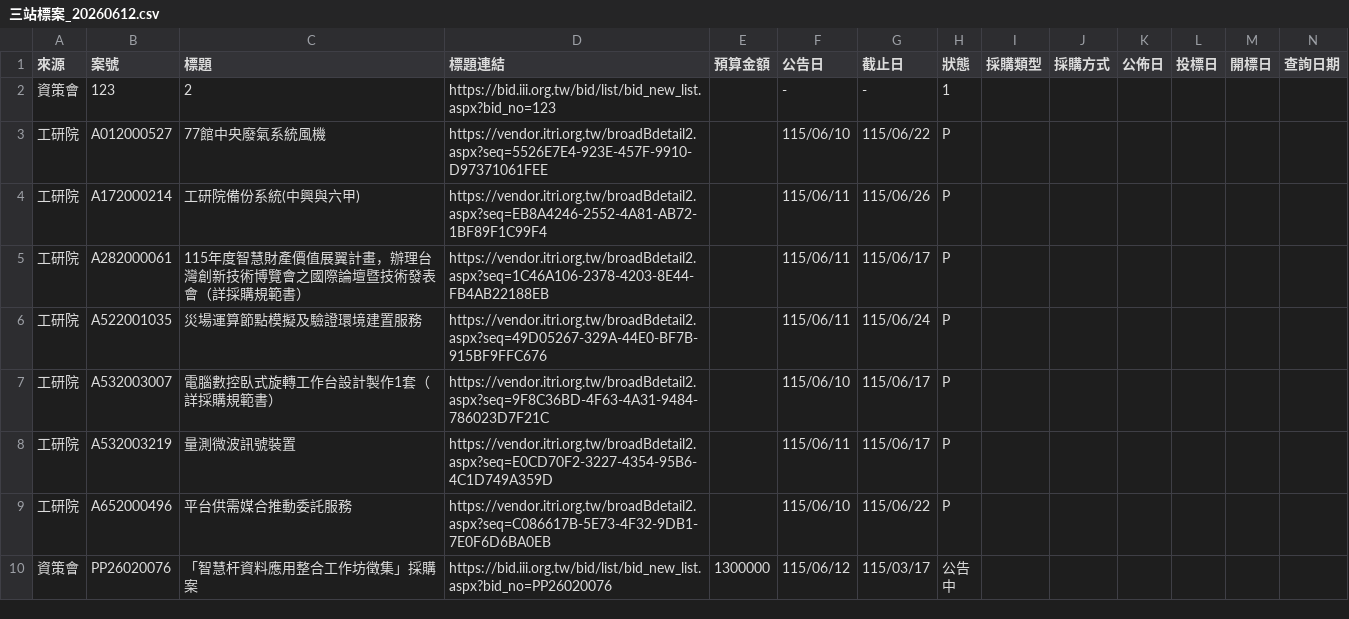
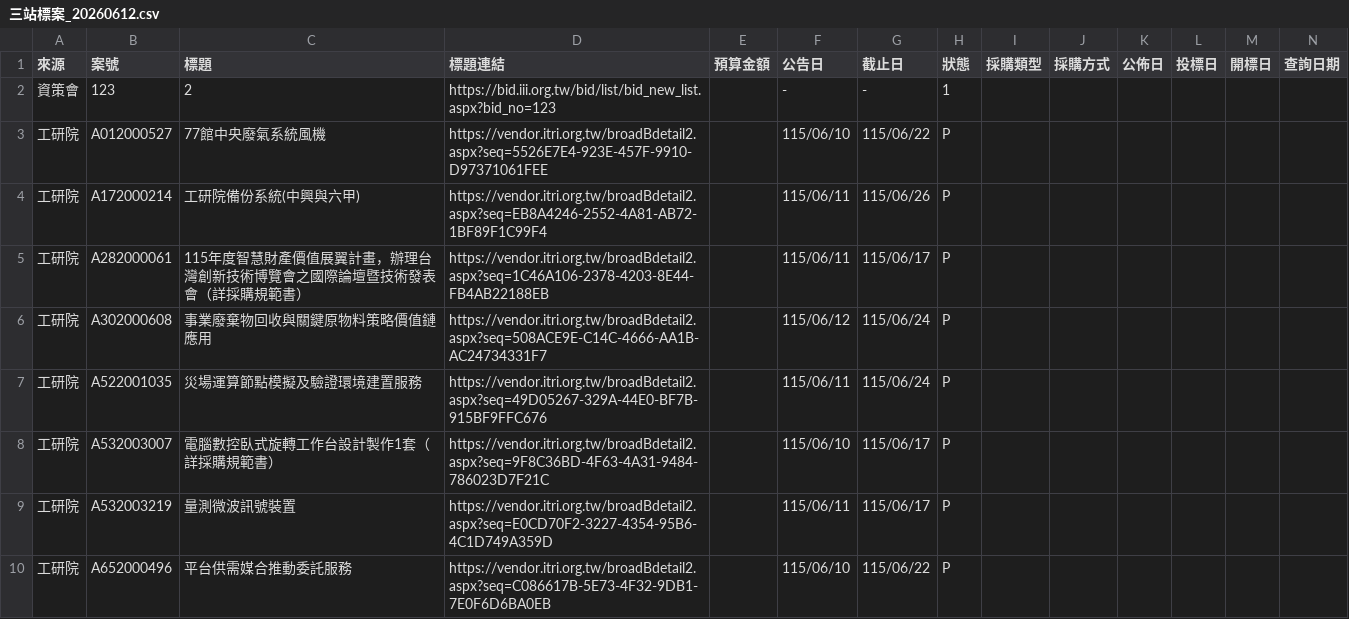
Before and after one commit to espresso3568/bitwin, a CSV file: data/三站標案_20260612.csv, drawn as a sheet; only a part is shown; the shorter side is filled out with more unchanged rows; rows hold the shown columns only; the diff names each change by its address in the sheet, - before the commit and + after, or states it on an @@ line.

```diff
--- a/data/三站標案_20260612.csv
+++ b/data/三站標案_20260612.csv
+row 6: 工研院 | A302000608 | 事業廢棄物回收與關鍵原物料策略價值鏈應用 | https://vendor.itri.org.tw/broadBdetail2.aspx?seq=508ACE9E-C14C-4666-AA1B-AC24734331F7 |  | 115/06/12 | 115/06/24 | P
```
Also changed, not shown: 4 other files.
